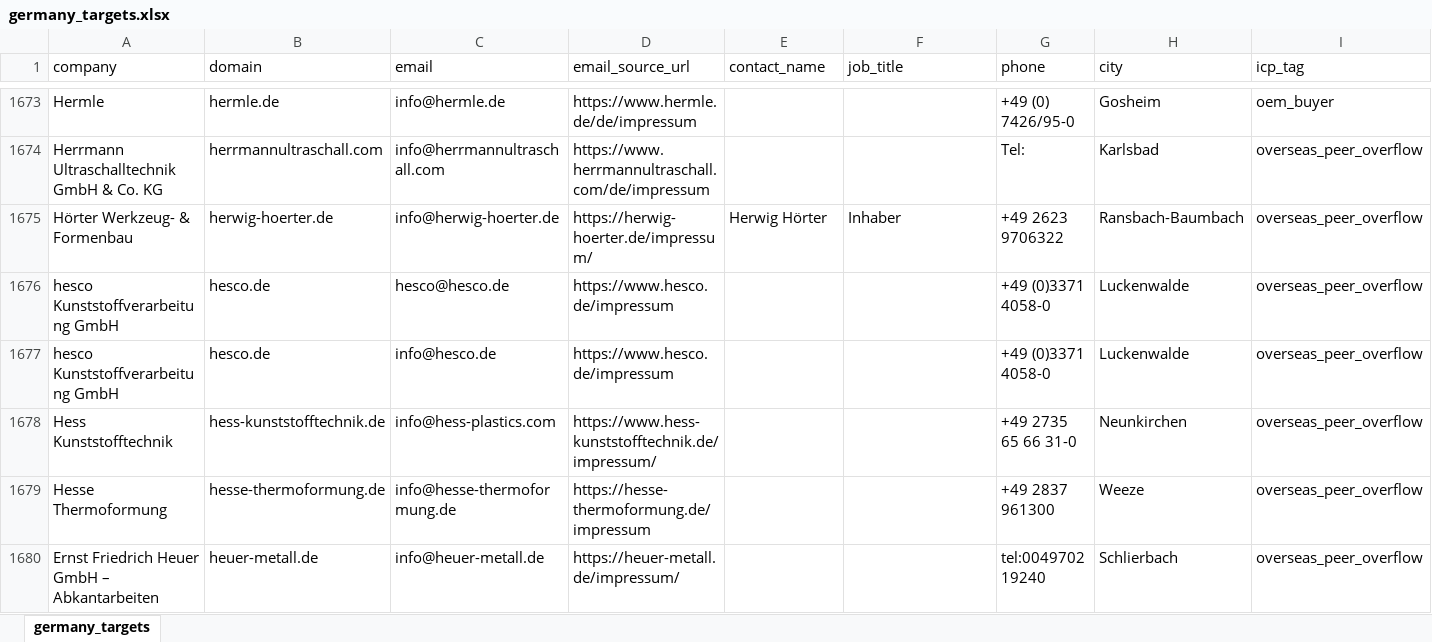
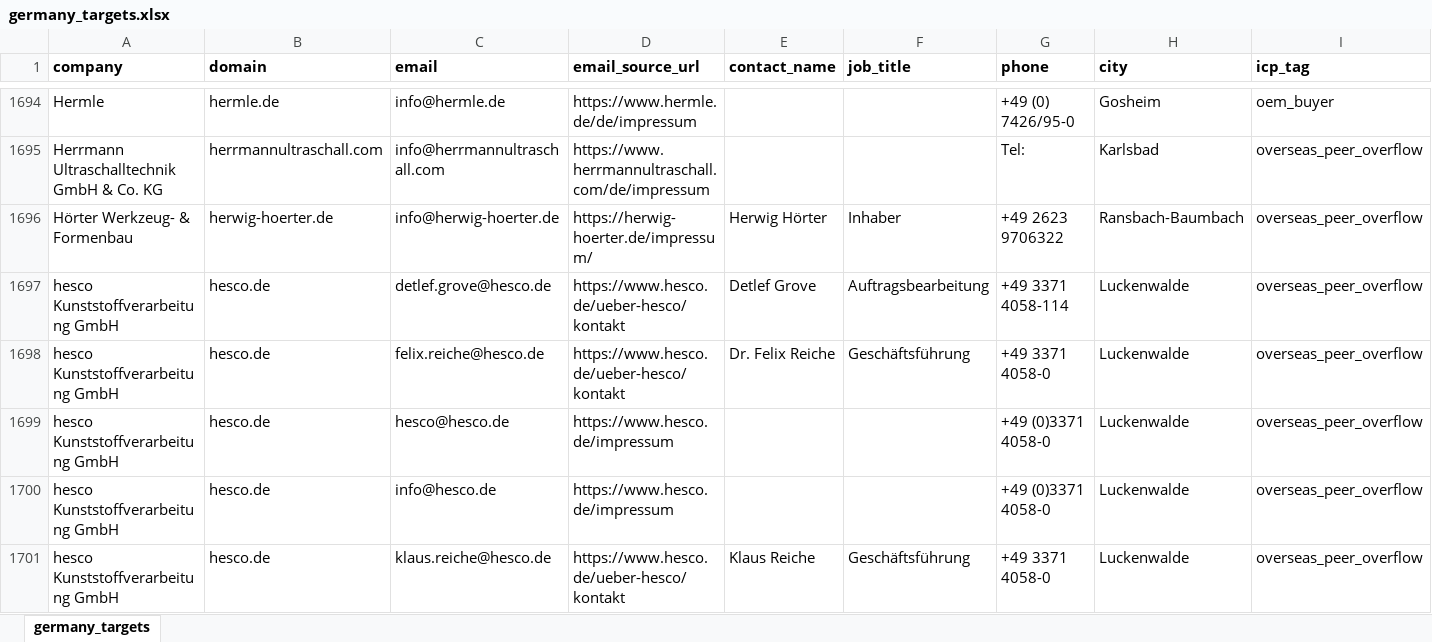
Before and after one commit to lee-lwj/ai, an Excel workbook: mouldible-export-ai/data/germany_targets.xlsx, sheet germany_targets, drawn as a sheet; only a part is shown, gaps mark what is left out; the shorter side is filled out with more unchanged rows; values as stored, in another font and other column widths than the file's, no borders; rows hold the shown columns only; the diff covers the shown part only; the diff names each change by its address in the sheet, - before the commit and + after, or states it on an @@ line.

```diff
--- a/mouldible-export-ai/data/germany_targets.xlsx (sheet germany_targets)
+++ b/mouldible-export-ai/data/germany_targets.xlsx (sheet germany_targets)
-A1:I1 bold: off
+A1:I1 bold: on
+row 1697: hesco Kunststoffverarbeitung GmbH | hesco.de | detlef.grove@hesco.de | https://www.hesco.de/ueber-hesco/kontakt | Detlef Grove | Auftragsbearbeitung | +49 3371 4058-114 | Luckenwalde | overseas_peer_overflow
+row 1698: hesco Kunststoffverarbeitung GmbH | hesco.de | felix.reiche@hesco.de | https://www.hesco.de/ueber-hesco/kontakt | Dr. Felix Reiche | Geschäftsführung | +49 3371 4058-0 | Luckenwalde | overseas_peer_overflow
+row 1701: hesco Kunststoffverarbeitung GmbH | hesco.de | klaus.reiche@hesco.de | https://www.hesco.de/ueber-hesco/kontakt | Klaus Reiche | Geschäftsführung | +49 3371 4058-0 | Luckenwalde | overseas_peer_overflow
```
Also changed, not shown: 50 added rows, 7 moved rows and cell formats elsewhere in this sheet, 2 other files.
